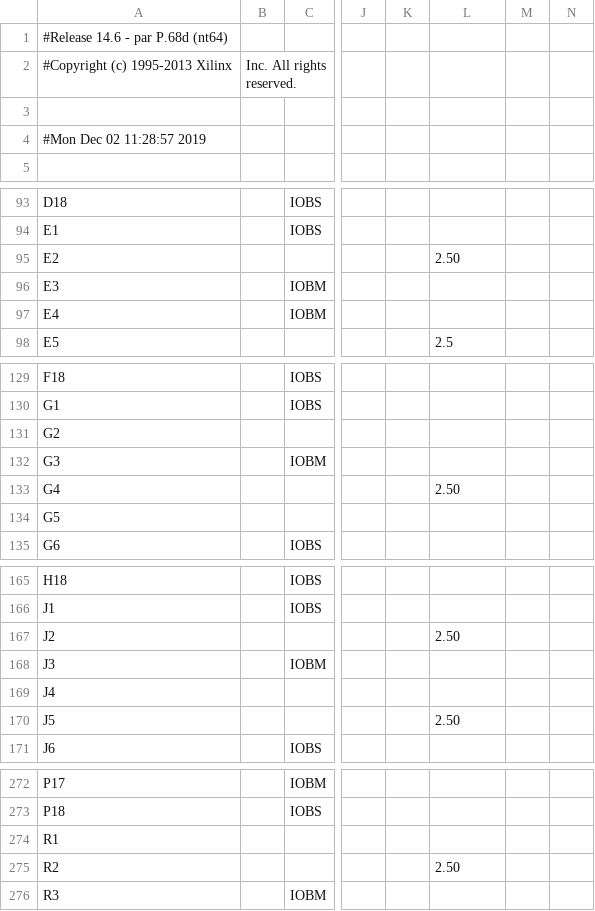
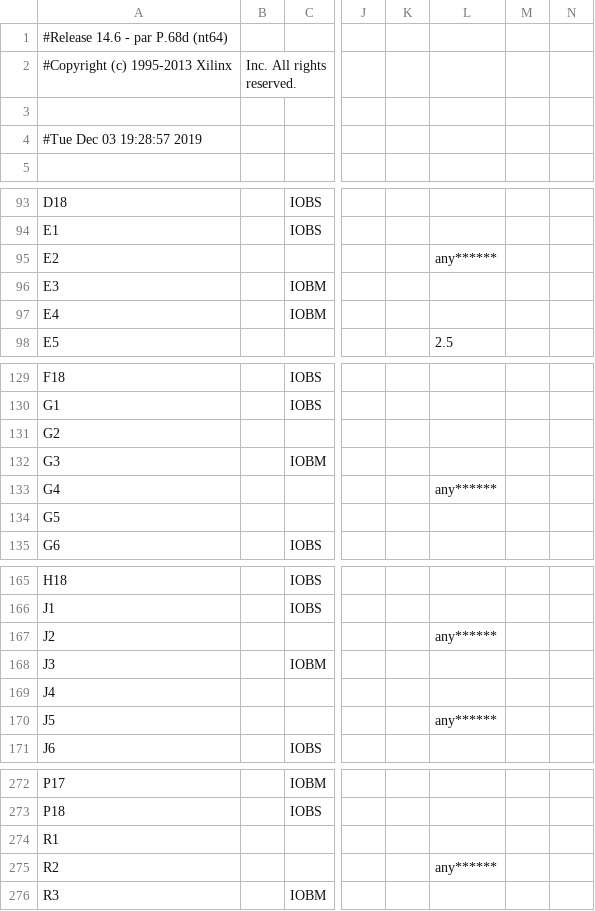
Before and after one commit to kevinl120/TwentyFortyEight, a CSV file: TwentyFortyEight_pad.csv, drawn as a sheet; only a part is shown, gaps mark what is left out; the diff covers the shown part only; the diff names each change by its address in the sheet, - before the commit and + after, or states it on an @@ line.

```diff
--- a/TwentyFortyEight_pad.csv
+++ b/TwentyFortyEight_pad.csv
-A4: #Mon Dec 02 11:28:57 2019
+A4: #Tue Dec 03 19:28:57 2019
-L95: 2.50
+L95: any******
-L133: 2.50
+L133: any******
-L167: 2.50
+L167: any******
-L170: 2.50
+L170: any******
-L275: 2.50
+L275: any******
```
Also changed, not shown: 74 edited cells elsewhere in this file, 45 other files.
